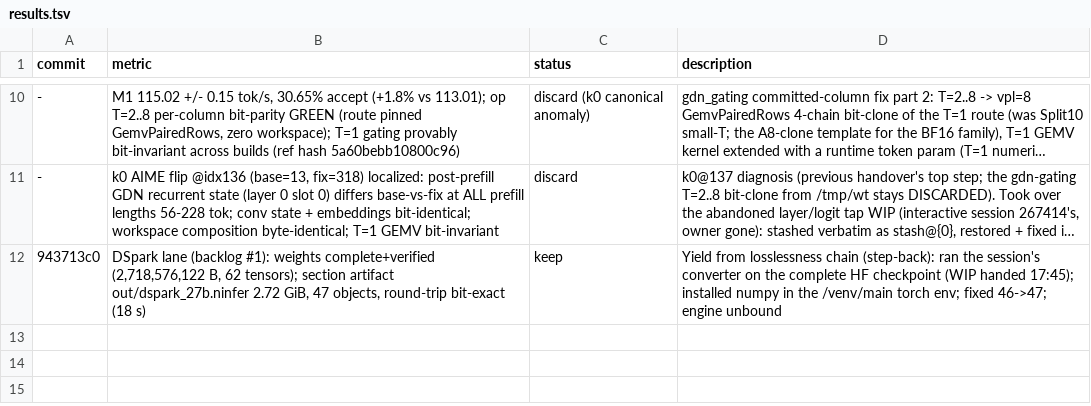
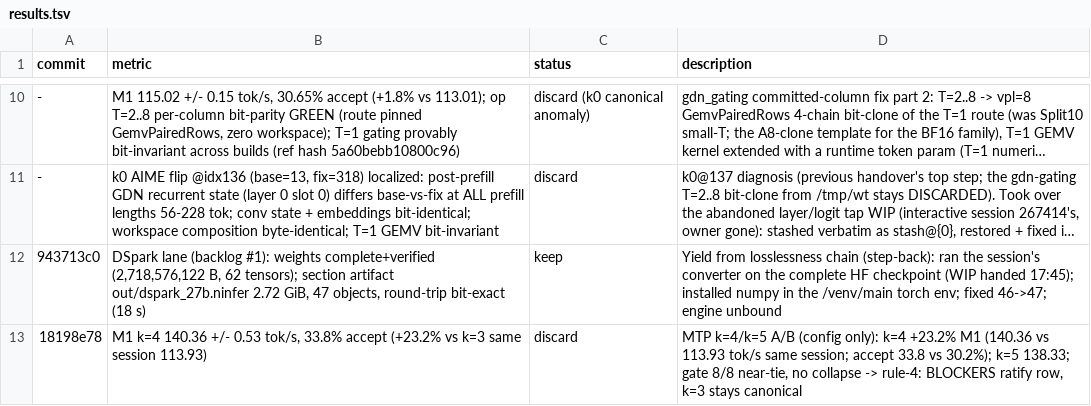
Before and after one commit to fikrikarim/autoninfer, a TSV file: docs/autoninfer/results.tsv, drawn as a sheet; only a part is shown, gaps mark what is left out; long unchanged cells end in …; the diff names each change by its address in the sheet, - before the commit and + after, or states it on an @@ line.

Commit message:
perf(autoninfer): MTP draft-window A/B k=4/k=5 - k=4 +23.2% M1 (140.36 vs 113.93 tok/s same session)
Pure config A/B on the committed-source worktree binary at 18198e78 (main tree owned by the
session's DSpark Op 2 WIP; standard pipeline not usable, deviation recorded in handover).
M1 menu tg128 -r 3, GPU 1, same session sequential:
  k=3 113.93 +/- 0.26 tok/s, 30.15% accept, 201 rounds, pos 108/48/24, 3 fallbacks
  k=4 140.36 +/- 0.53 tok/s, 33.80% accept, 165 rounds, pos 111/69/24/15, 0 fallbacks
  k=5 138.33 +/- 0.17 tok/s, 28.96% accept, 159 rounds, pos 102/69/27/18/9

Mechanism: verify width 5 leaves the T<=4 GEMV bit-clone route (the bit-exact-verify cost that
moved M1 130.13 -> 113.0) for the fast wide route, and the wide route's column hidden states
improve draft quality (tg128 pos2 accept 23.9% -> 41.8%, pos1 53.7% -> 67.3%). The bit-exact
campaign optimized k=0 canonical equality and made the k=3 draft path measurably worse.

Quality gate (8 prompts, greedy, 256 tok): k4 vs k3 = 8/8 prompts differ (pre
ce0b6244632d7783 / post 2f20d7d7c3636f3a) - the ratified near-tie class (k3 vs k0 = 5/8 at
0ab130b8): lengths match within ~5 tok, no loops/cut-offs; haiku + code-c-bug spot check
semantically identical, both correct. Quality policy rule 4 (>=3/8, >20% speedup): measurement
kept, BLOCKERS ratify row filed (19:55), k=3 stays canonical pending user yes/no. No engine or
config change committed.

```diff
--- a/docs/autoninfer/results.tsv
+++ b/docs/autoninfer/results.tsv
+row 13: 18198e78 | M1 k=4 140.36 +/- 0.53 tok/s, 33.8% accept (+23.2% vs k=3 same session 113.93) | discard | MTP k=4/k=5 A/B (config only): k=4 +23.2% M1 (140.36 vs 113.93 tok/s same session; accept 33.8 vs 30.2%); k=5 138.33; gate 8/8 near-tie, no collapse -> rule-4: BLOCKERS ratify row, k=3 stays canonical
```
Also changed, not shown: 2 other files.
